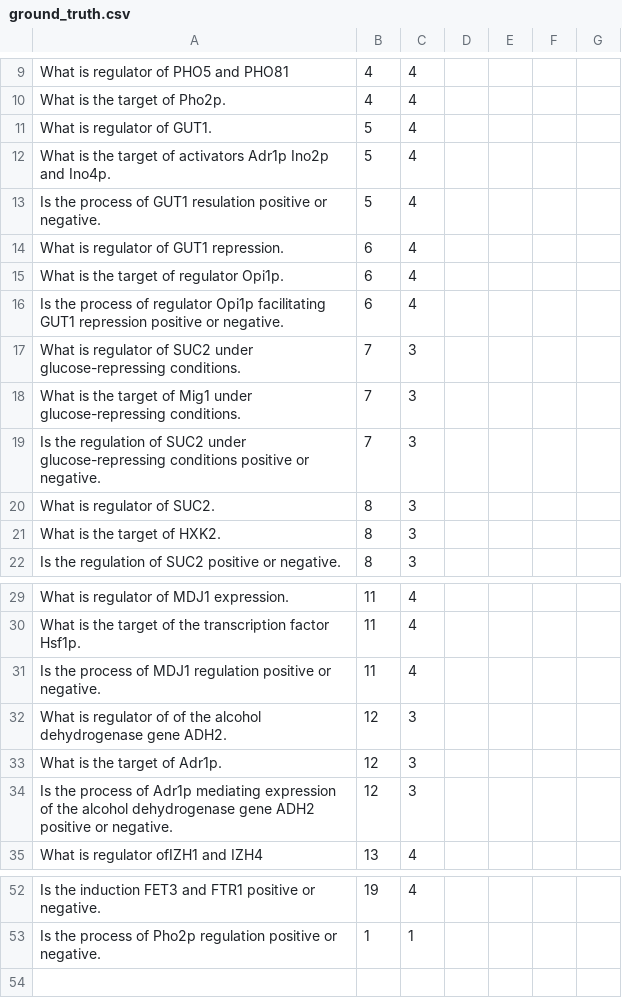
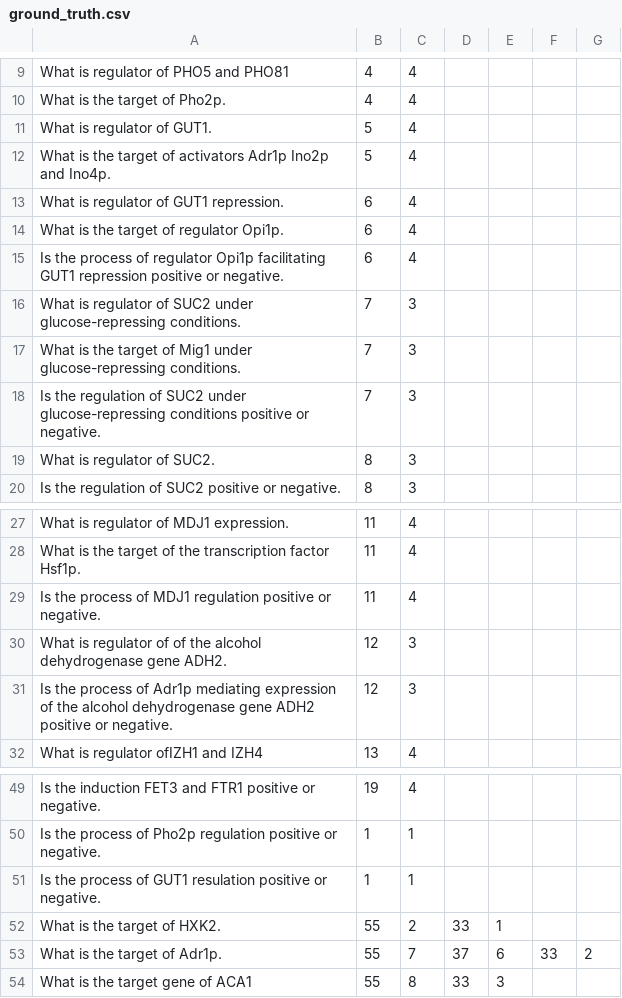
Before and after one commit to khoa-nguyen-9/ICFinalProject, a CSV file: web_app/public/resource/ground_truth.csv (was App/web_app/public/resource/ground_truth.csv), drawn as a sheet; only a part is shown, gaps mark what is left out; removed rows and columns are numbered as before the commit, all else as after; the diff names each change by its address in the sheet, - before the commit and + after, or states it on an @@ line.

```diff
--- a/App/web_app/public/resource/ground_truth.csv
+++ b/web_app/public/resource/ground_truth.csv
-row 13: Is the process of GUT1 resulation positive or negative. | 5 | 4
-row 21: What is the target of HXK2. | 8 | 3
-row 33: What is the target of Adr1p. | 12 | 3
+row 51: Is the process of GUT1 resulation positive or negative. | 1 | 1
+row 52: What is the target of HXK2. | 55 | 2 | 33 | 1
+row 53: What is the target of Adr1p. | 55 | 7 | 37 | 6 | 33 | 2
+row 54: What is the target gene of ACA1 | 55 | 8 | 33 | 3
```
Also changed, not shown: 60 other files.
